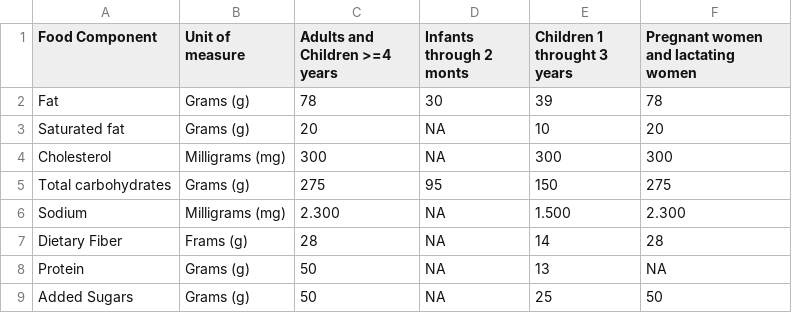
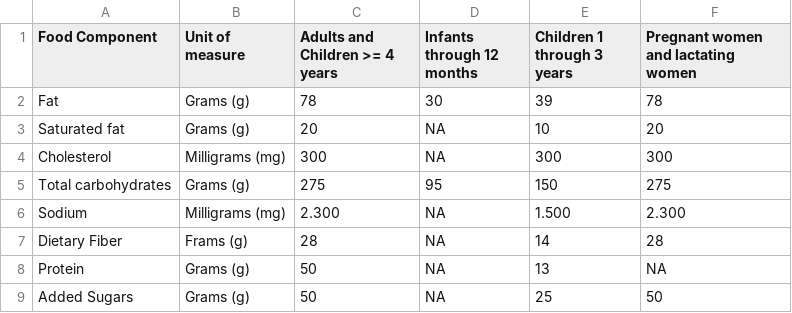
Before and after one commit to LinearBasis/Food-and-nutrition, a CSV file: data/food_components.csv, drawn as a sheet.

Commit message:
correct some grammatical mistakes

```diff
--- a/data/food_components.csv
+++ b/data/food_components.csv
@@ -1,2 +1,2 @@
-Food Component,Unit of measure,Adults and Children >=4 years,Infants through 2 monts, Children 1 throught 3 years, Pregnant women and lactating women
+Food Component,Unit of measure,Adults and Children >= 4 years,Infants through 12 months, Children 1 through 3 years, Pregnant women and lactating women
 Fat,Grams (g),78,30,39,78
```
